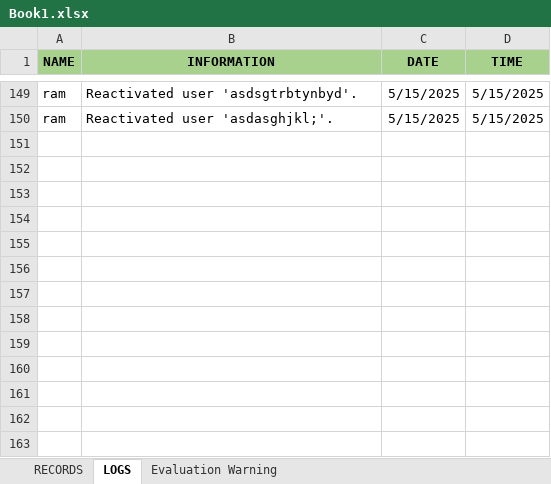
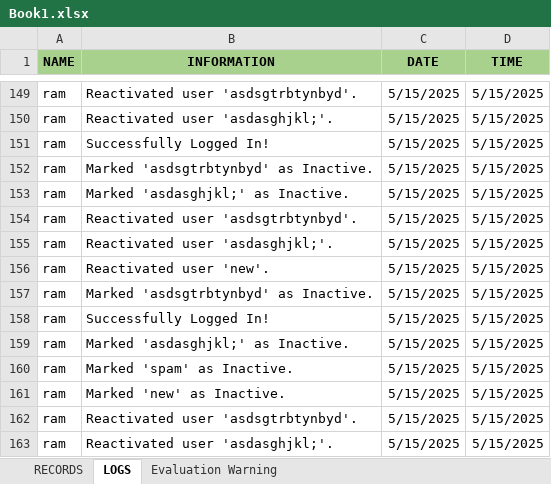
Before and after one commit to danaoram13/EVEDRI_Lab_Act2, an Excel workbook: Book1.xlsx, sheet LOGS, drawn as a sheet; only a part is shown, gaps mark what is left out; values as stored, in another font and other column widths than the file's, no borders; the diff names each change by its address in the sheet, - before the commit and + after, or states it on an @@ line.

Commit message:
fixed the count of inactive

```diff
--- a/Book1.xlsx (sheet LOGS)
+++ b/Book1.xlsx (sheet LOGS)
+row 151: ram | Successfully Logged In! | 5/15/2025 | 5/15/2025
+row 152: ram | Marked 'asdsgtrbtynbyd' as Inactive. | 5/15/2025 | 5/15/2025
+row 153: ram | Marked 'asdasghjkl;' as Inactive. | 5/15/2025 | 5/15/2025
+row 154: ram | Reactivated user 'asdsgtrbtynbyd'. | 5/15/2025 | 5/15/2025
+row 155: ram | Reactivated user 'asdasghjkl;'. | 5/15/2025 | 5/15/2025
+row 156: ram | Reactivated user 'new'. | 5/15/2025 | 5/15/2025
+row 157: ram | Marked 'asdsgtrbtynbyd' as Inactive. | 5/15/2025 | 5/15/2025
+row 158: ram | Successfully Logged In! | 5/15/2025 | 5/15/2025
+row 159: ram | Marked 'asdasghjkl;' as Inactive. | 5/15/2025 | 5/15/2025
+row 160: ram | Marked 'spam' as Inactive. | 5/15/2025 | 5/15/2025
+row 161: ram | Marked 'new' as Inactive. | 5/15/2025 | 5/15/2025
+row 162: ram | Reactivated user 'asdsgtrbtynbyd'. | 5/15/2025 | 5/15/2025
+row 163: ram | Reactivated user 'asdasghjkl;'. | 5/15/2025 | 5/15/2025
```
Also changed, not shown: sheet RECORDS, 1 other file.
